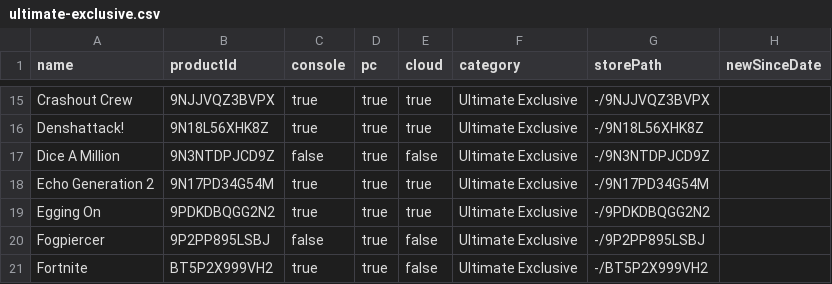
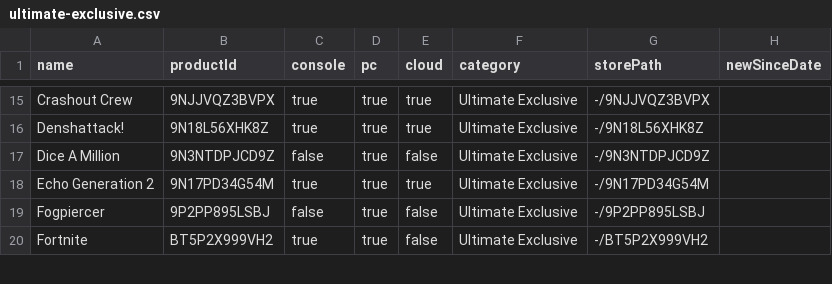
Before and after one commit to ninnex/xbox-gamepass-only-ultimate, a CSV file: data/ultimate-exclusive.csv, drawn as a sheet; only a part is shown, gaps mark what is left out.

```diff
--- a/data/ultimate-exclusive.csv
+++ b/data/ultimate-exclusive.csv
@@ -18,3 +18,2 @@ Dice A Million,9N3NTDPJCD9Z,false,true,false,Ultimate Exclusive,-/9N3NTDPJCD9Z,
 Echo Generation 2,9N17PD34G54M,true,true,true,Ultimate Exclusive,-/9N17PD34G54M,
-Egging On,9PDKDBQGG2N2,true,true,true,Ultimate Exclusive,-/9PDKDBQGG2N2,
 Fogpiercer,9P2PP895LSBJ,false,true,false,Ultimate Exclusive,-/9P2PP895LSBJ,
```
Also changed, not shown: data/premium.csv, data/ultimate-no-premium.csv, 2 other files.
